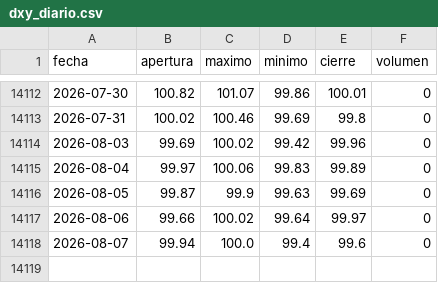
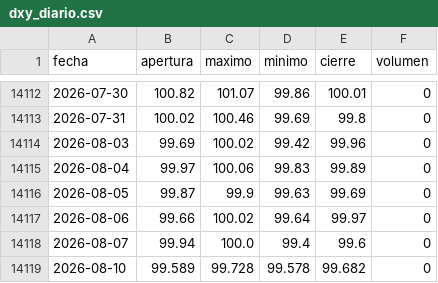
Before and after one commit to joaquimaro/analisis-fundamental-oro, a CSV file: dxy_diario.csv, drawn as a sheet; only a part is shown, gaps mark what is left out.

```diff
--- a/dxy_diario.csv
+++ b/dxy_diario.csv
@@ -14118 +14118,2 @@ fecha,apertura,maximo,minimo,cierre,volumen
 2026-08-07,99.94,100.0,99.4,99.6,0
+2026-08-10,99.589,99.728,99.578,99.682,0
```
Also changed, not shown: dxy_1h.csv, oi_volumen.csv, 2 other files.
